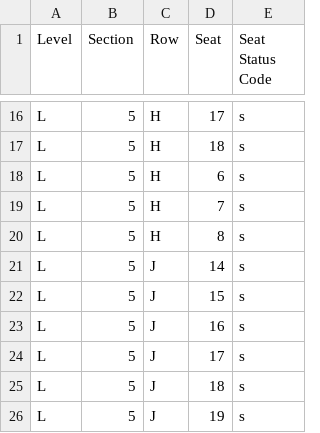
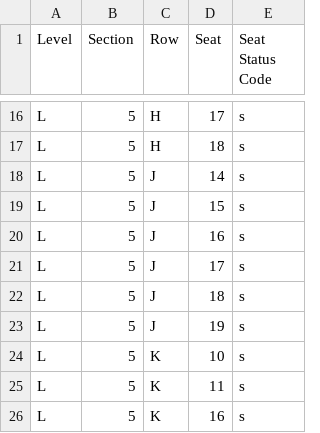
Before and after one commit to spuchta/PLL_BI_TIX, a CSV file: sales-reports/Denver/PLL Original Item Sales - HOMECOMING PASS SALES Availability.csv, drawn as a sheet; only a part is shown, gaps mark what is left out; the shorter side is filled out with more unchanged rows.

```diff
--- a/sales-reports/Denver/PLL Original Item Sales - HOMECOMING PASS SALES Availability.csv
+++ b/sales-reports/Denver/PLL Original Item Sales - HOMECOMING PASS SALES Availability.csv
@@ -17,5 +17,2 @@
 "L","5","H","18","s"
-"L","5","H","6","s"
-"L","5","H","7","s"
-"L","5","H","8","s"
 "L","5","J","14","s"
```
Also changed, not shown: sales-reports/Denver/PLL Original Item Sales - HOMECOMING PASS SALES.csv, sales-reports/Denver/PLL Original Item Sales - SINGLE TICKET SALES.csv, 7 other files.
